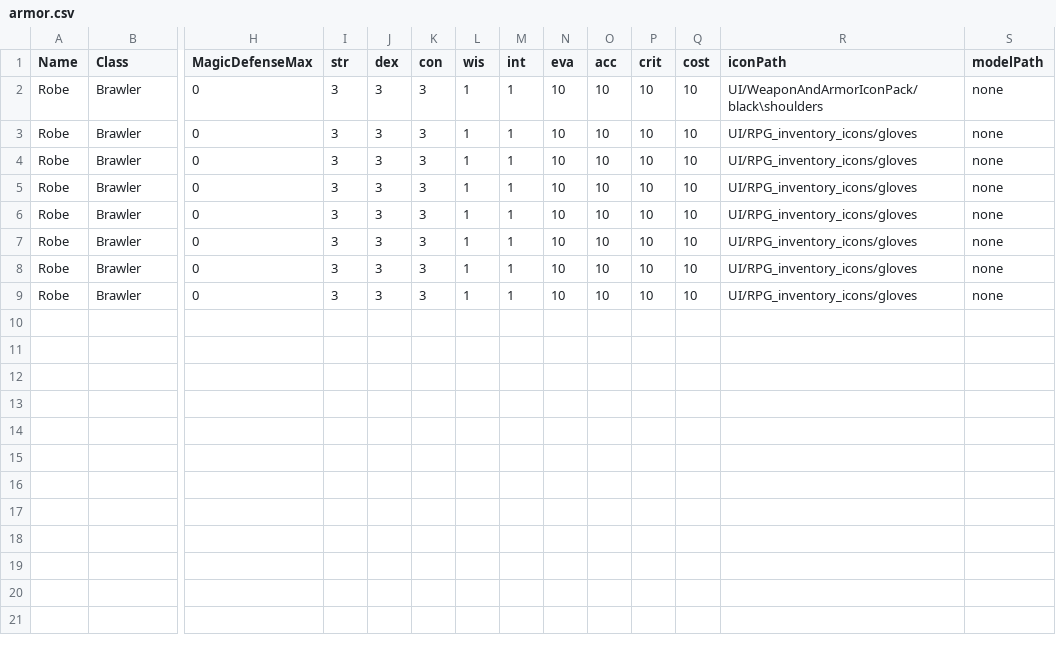
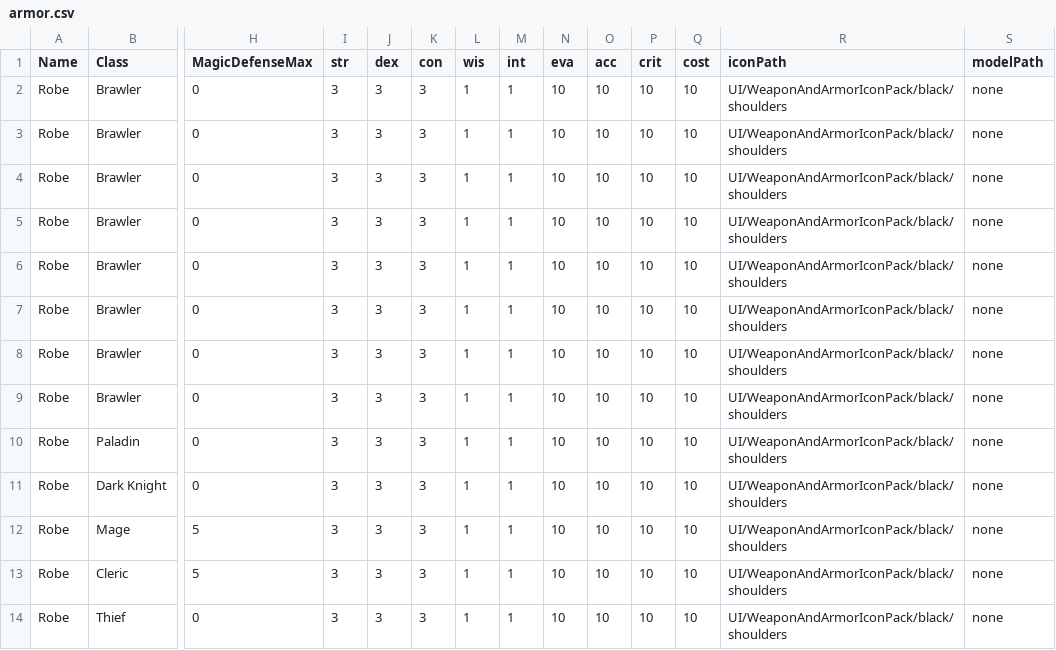
Before and after one commit to Tb64/Augmented_Tactics, a CSV file: Augmented_Tactics/Assets/Resources/GameData/Armor/armor.csv, drawn as a sheet; only a part is shown, gaps mark what is left out; rows hold the shown columns only; the diff names each change by its address in the sheet, - before the commit and + after, or states it on an @@ line.

```diff
--- a/Augmented_Tactics/Assets/Resources/GameData/Armor/armor.csv
+++ b/Augmented_Tactics/Assets/Resources/GameData/Armor/armor.csv
-R2 (iconPath): UI/WeaponAndArmorIconPack/black\shoulders
+R2 (iconPath): UI/WeaponAndArmorIconPack/black/shoulders
-R3:R9 (iconPath): UI/RPG_inventory_icons/gloves
+R3:R9 (iconPath): UI/WeaponAndArmorIconPack/black/shoulders
+row 10: Robe | Paladin | 0 | 3 | 3 | 3 | 1 | 1 | 10 | 10 | 10 | 10 | UI/WeaponAndArmorIconPack/black/shoulders | none
+row 11: Robe | Dark Knight | 0 | 3 | 3 | 3 | 1 | 1 | 10 | 10 | 10 | 10 | UI/WeaponAndArmorIconPack/black/shoulders | none
+row 12: Robe | Mage | 5 | 3 | 3 | 3 | 1 | 1 | 10 | 10 | 10 | 10 | UI/WeaponAndArmorIconPack/black/shoulders | none
+row 13: Robe | Cleric | 5 | 3 | 3 | 3 | 1 | 1 | 10 | 10 | 10 | 10 | UI/WeaponAndArmorIconPack/black/shoulders | none
+row 14: Robe | Thief | 0 | 3 | 3 | 3 | 1 | 1 | 10 | 10 | 10 | 10 | UI/WeaponAndArmorIconPack/black/shoulders | none
```
Also changed, not shown: Augmented_Tactics/Assets/Resources/GameData/Weapon/weapons.csv, 12 other files.
